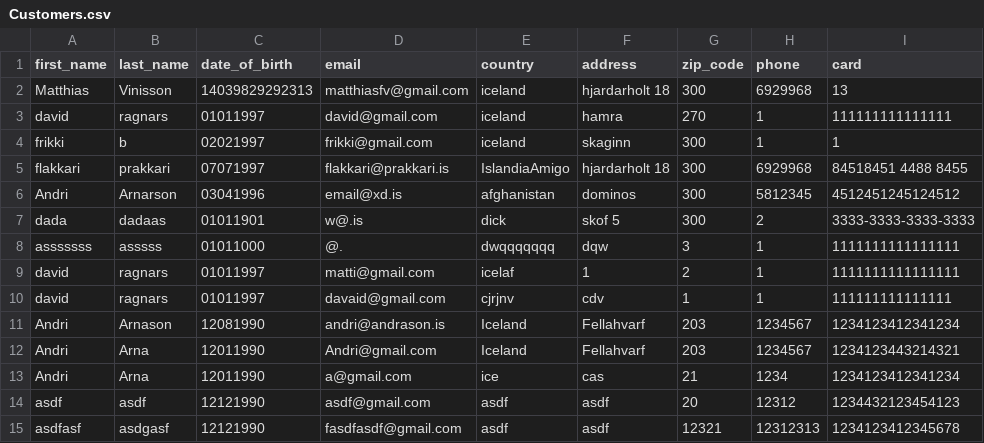
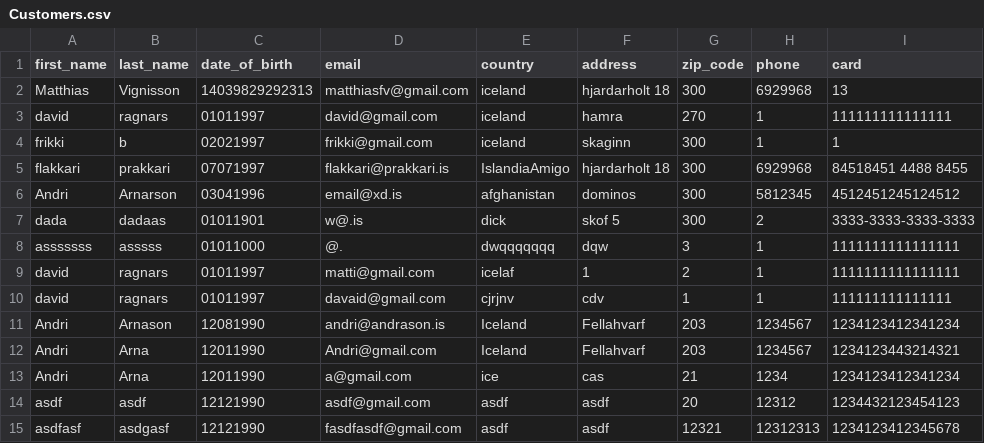
Before and after one commit to andriarna98/Happy_Wheels, a CSV file: Data/Customers.csv, drawn as a sheet; only a part is shown; the diff names each change by its address in the sheet, - before the commit and + after, or states it on an @@ line.

```diff
--- a/Data/Customers.csv
+++ b/Data/Customers.csv
-B2 (last_name): Vinisson
+B2 (last_name): Vignisson
```
Also changed, not shown: Data/LOG.csv, 11 other files.
